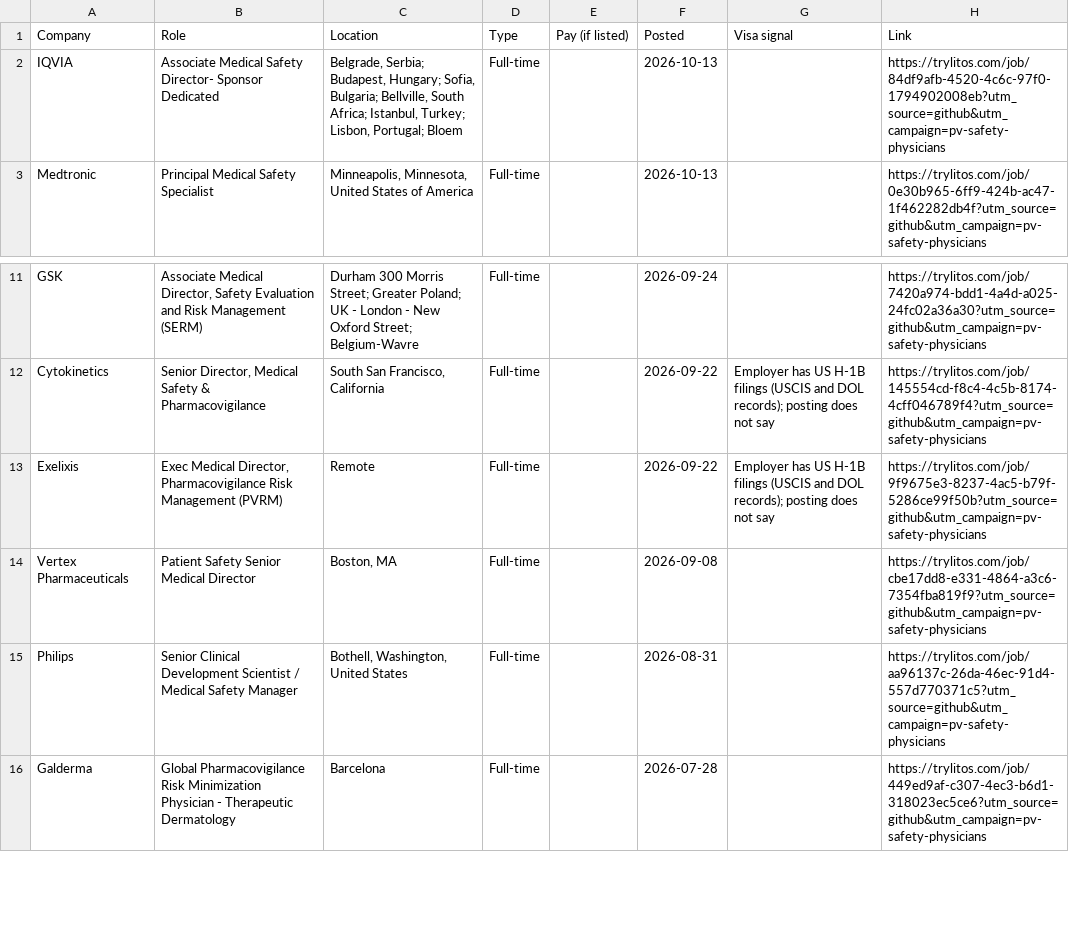
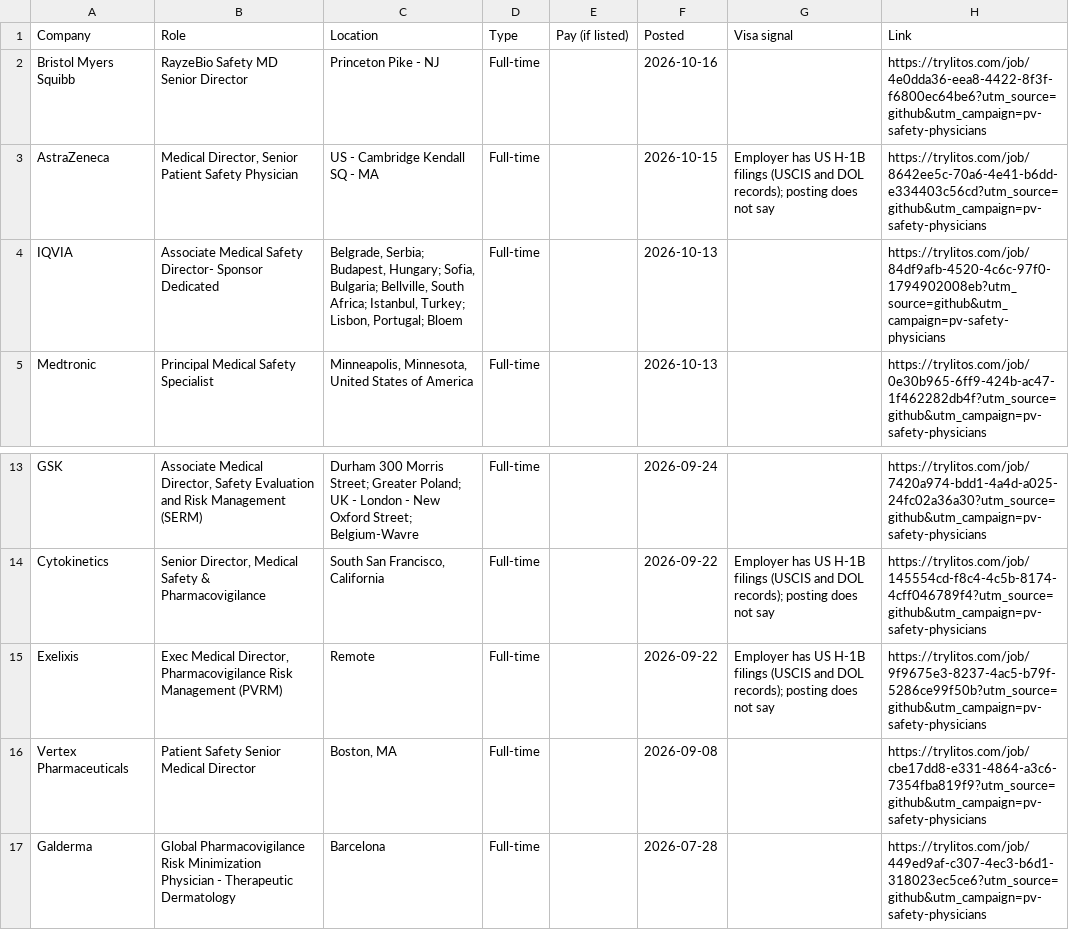
Before and after one commit to mehek-builds/Drug-Safety-and-Pharmacovigilance-Jobs, a CSV file: csv/safety-physicians.csv, drawn as a sheet; only a part is shown, gaps mark what is left out; removed rows and columns are numbered as before the commit, all else as after; the diff names each change by its address in the sheet, - before the commit and + after, or states it on an @@ line.

```diff
--- a/csv/safety-physicians.csv
+++ b/csv/safety-physicians.csv
+row 2: Bristol Myers Squibb | RayzeBio Safety MD Senior Director | Princeton Pike - NJ | Full-time |  | 2026-10-16 |  | https://trylitos.com/job/4e0dda36-eea8-4422-8f3f-f6800ec64be6?utm_source=github&utm_campaign=pv-safety-physicians
+row 3: AstraZeneca | Medical Director, Senior Patient Safety Physician | US - Cambridge Kendall SQ - MA | Full-time |  | 2026-10-15 | Employer has US H-1B filings (USCIS and DOL records); posting does not say | https://trylitos.com/job/8642ee5c-70a6-4e41-b6dd-e334403c56cd?utm_source=github&utm_campaign=pv-safety-physicians
-row 15: Philips | Senior Clinical Development Scientist / Medical Safety Manager | Bothell, Washington, United States | Full-time |  | 2026-08-31 |  | https://trylitos.com/job/aa96137c-26da-46ec-91d4-557d770371c5?utm_source=github&utm_campaign=pv-safety-physicians
```
Also changed, not shown: csv/all.csv, csv/case-processing-associates.csv, 11 other files.
